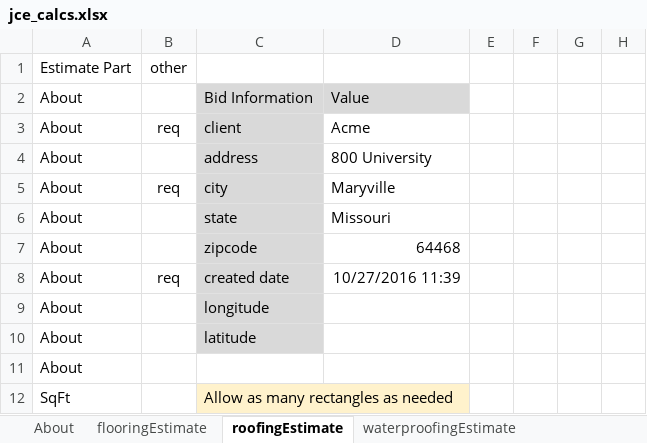
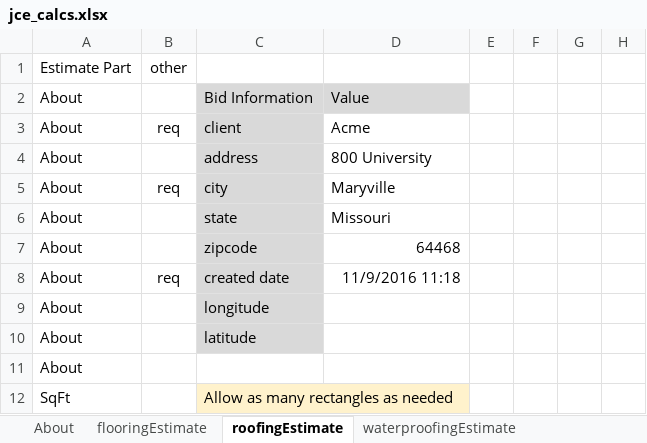
Before and after one commit to mwoolery/jce4, an Excel workbook: ref/jce_calcs.xlsx, sheet roofingEstimate, drawn as a sheet; only a part is shown; values as stored, in another font and other column widths than the file's, no borders; the diff names each change by its address in the sheet, - before the commit and + after, or states it on an @@ line.

```diff
--- a/ref/jce_calcs.xlsx (sheet roofingEstimate)
+++ b/ref/jce_calcs.xlsx (sheet roofingEstimate)
-D8: 10/27/2016 11:39
+D8: 11/9/2016 11:18
```
Also changed, not shown: sheet flooringEstimate, sheet waterproofingEstimate, other sheet tabs, 1 other file.
